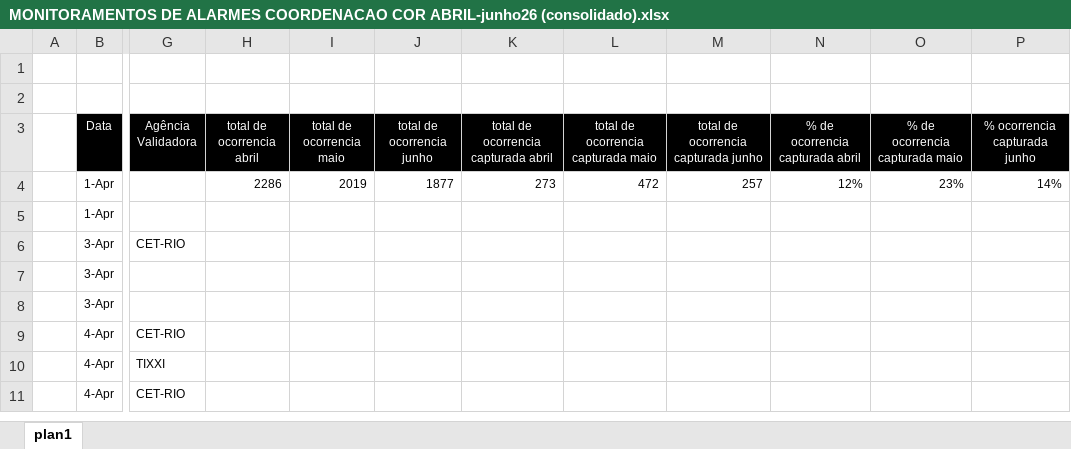
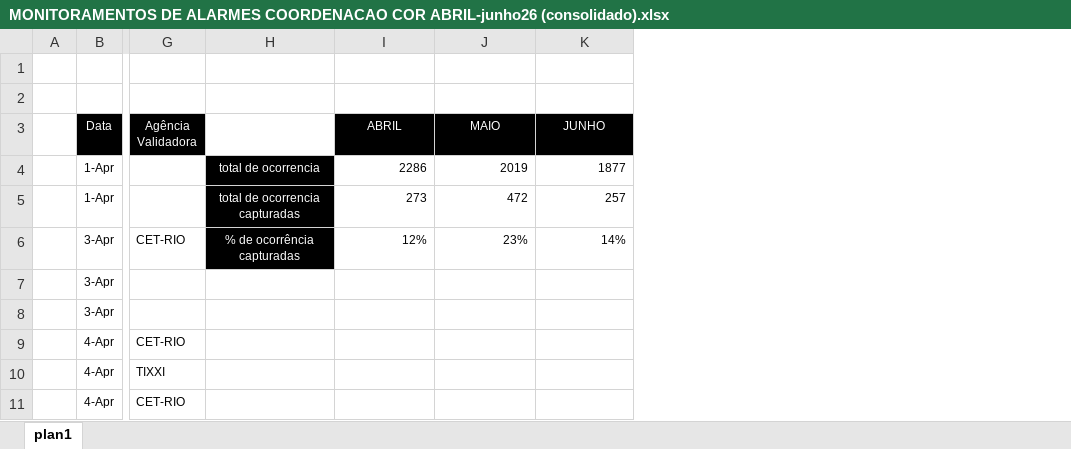
Before and after one commit to kaduximenes/monitoramentoocorrencias, an Excel workbook: Planilhas/MONITORAMENTOS DE ALARMES COORDENACAO COR ABRIL-junho26 (consolidado).xlsx, sheet plan1, drawn as a sheet; only a part is shown, gaps mark what is left out; values as stored, in another font and other column widths than the file's, no borders; removed rows and columns are numbered as before the commit, all else as after; the diff names each change by its address in the sheet, - before the commit and + after, or states it on an @@ line.

Commit message:
atualizar: ajuste na planilha monitoramentos

```diff
--- a/Planilhas/MONITORAMENTOS DE ALARMES COORDENACAO COR ABRIL-junho26 (consolidado).xlsx (sheet plan1)
+++ b/Planilhas/MONITORAMENTOS DE ALARMES COORDENACAO COR ABRIL-junho26 (consolidado).xlsx (sheet plan1)
-column H (total de ocorrencia abril), row 4: 2286
-column I (total de ocorrencia maio), row 4: 2019
-column J (total de ocorrencia junho), row 4: 1877
-column K, rows 3-4: total de ocorrencia capturada abril | 273
-column L, rows 3-4: total de ocorrencia capturada maio | 472
-column M, rows 3-4: total de ocorrencia capturada junho | 257
+column H, rows 4-6: total de ocorrencia | total de ocorrencia capturadas | % de ocorrência capturadas
-I3: % de ocorrencia capturada abril
+I3: ABRIL
-J3: % de ocorrencia capturada maio
+J3: MAIO
-K3: % ocorrencia capturada junho
+K3: JUNHO
-I4 (ABRIL): 12%
+I4 (ABRIL): 2286
-J4 (MAIO): 23%
+J4 (MAIO): 2019
-K4 (JUNHO): 14%
+K4 (JUNHO): 1877
-I5 (ABRIL): (empty)
+I5 (ABRIL): 273
-J5 (MAIO): (empty)
+J5 (MAIO): 472
-K5 (JUNHO): (empty)
+K5 (JUNHO): 257
-I6 (ABRIL): (empty)
+I6 (ABRIL): 12%
-J6 (MAIO): (empty)
+J6 (MAIO): 23%
-K6 (JUNHO): (empty)
+K6 (JUNHO): 14%
```
Also changed, not shown: 1 other file.
